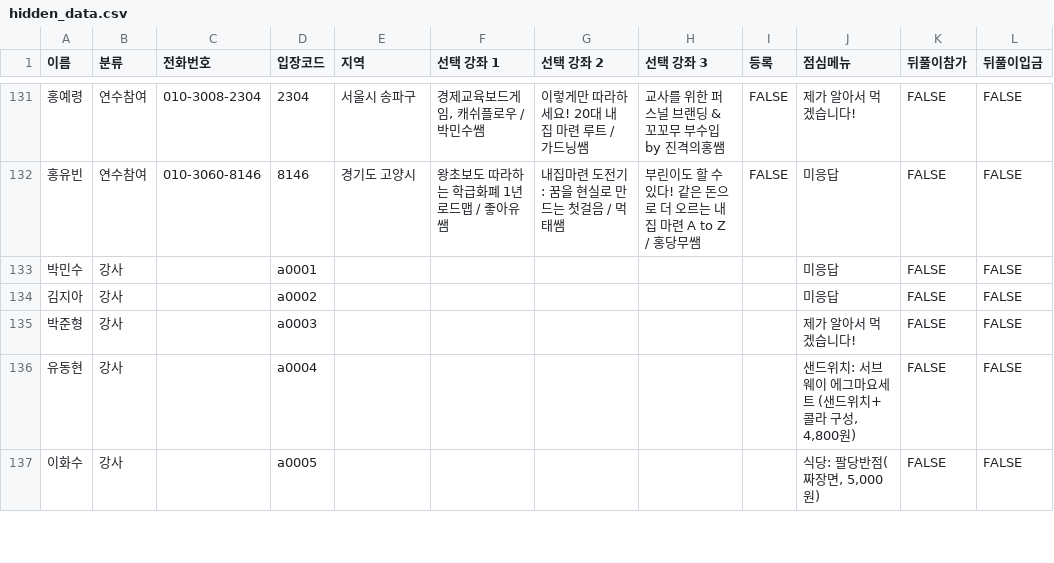
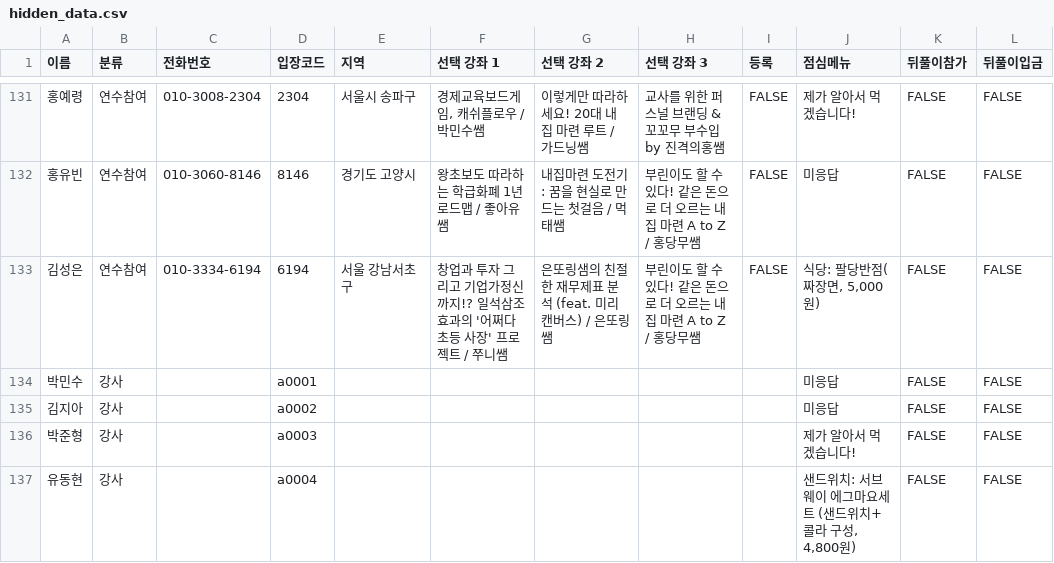
Before and after one commit to soave424/fineconday, a CSV file: data/hidden_data.csv, drawn as a sheet; only a part is shown, gaps mark what is left out; the shorter side is filled out with more unchanged rows.

```diff
--- a/data/hidden_data.csv
+++ b/data/hidden_data.csv
@@ -132,2 +132,3 @@
 홍유빈,연수참여,010-3060-8146,8146,경기도 고양시,왕초보도 따라하는 학급화폐 1년 로드맵 / 좋아유쌤,내집마련 도전기: 꿈을 현실로 만드는 첫걸음 / 먹태쌤,부린이도 할 수 있다! 같은 돈으로 더 오르는 내집 마련 A to Z / 홍당무쌤,FALSE,미응답,FALSE,FALSE
+김성은,연수참여,010-3334-6194,6194,서울 강남서초구,창업과 투자 그리고 기업가정신까지!? 일석삼조 효과의 '어쩌다 초등 사장' 프로젝트 / 쭈니쌤,은또링샘의 친절한 재무제표 분석 (feat. 미리 캔버스) / 은또링쌤,부린이도 할 수 있다! 같은 돈으로 더 오르는 내집 마련 A to Z / 홍당무쌤,FALSE,"식당: 팔당반점(짜장면, 5,000원)",FALSE,FALSE
 박민수,강사,,a0001,,,,,,미응답,FALSE,FALSE
```
Also changed, not shown: 1 other file.
